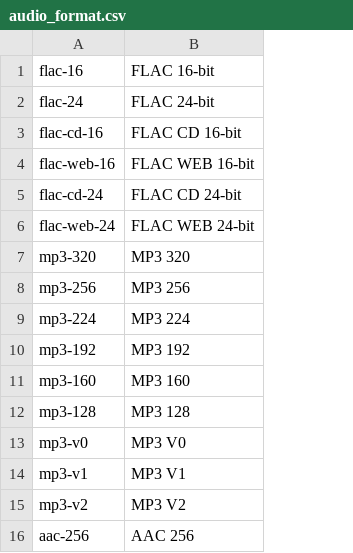
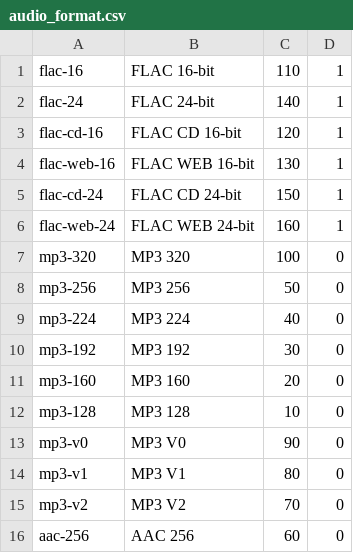
Before and after one commit to sebastsg/dmusic, a CSV file: db/seed/audio_format.csv, drawn as a sheet; the diff names each change by its address in the sheet, - before the commit and + after, or states it on an @@ line.

```diff
--- a/db/seed/audio_format.csv
+++ b/db/seed/audio_format.csv
+column C, rows 1-16: 110 | 140 | 120 | 130 | 150 | 160 | 100 | 50 | 40 | 30 | 20 | 10 | 90 | 80 | 70 | 60
+column D, rows 1-16: 1 | 1 | 1 | 1 | 1 | 1 | 0 | 0 | 0 | 0 | 0 | 0 | 0 | 0 | 0 | 0
```
Also changed, not shown: 41 other files.
